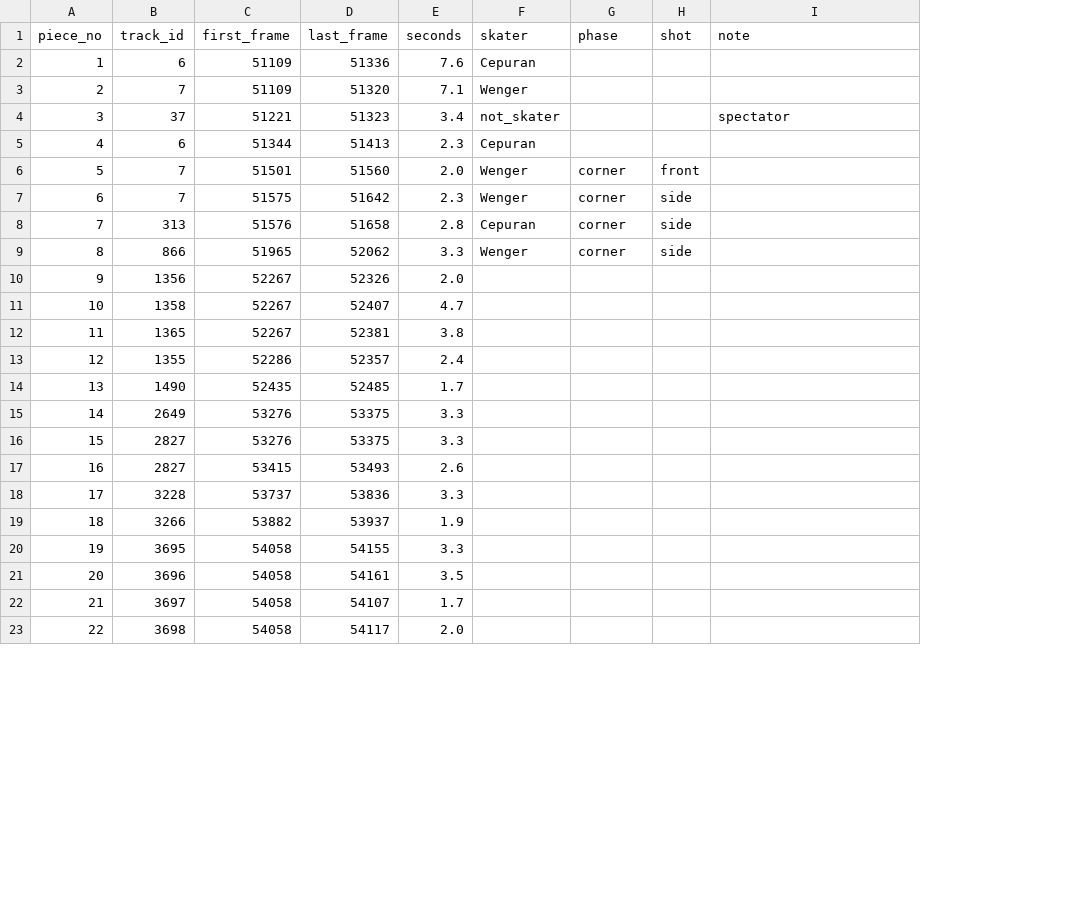
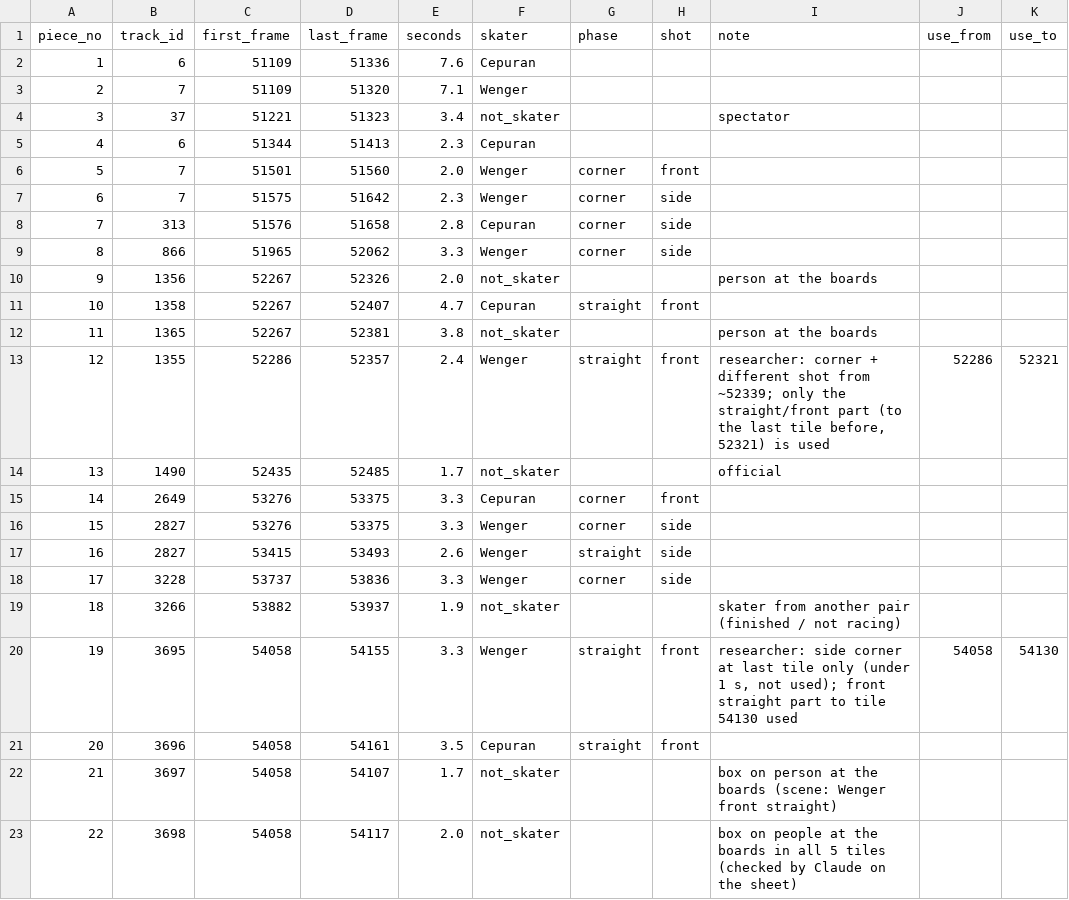
Before and after one commit to william-gan-tech/biomechanics-project, a CSV file: dual_tracking/beijing_p4_wenger_cepuran_piece_labels.csv, drawn as a sheet; only a part is shown; the diff covers the shown part only; the diff names each change by its address in the sheet, - before the commit and + after, or states it on an @@ line.

Commit message:
10/13: recovered footage connected to 5f (piece_pose Phase 5 columns, recovered_segments.py, opt-in PHASE5F_RECOVERED, side-on only); pair 4 labelled (52/80); Wenger too thin for 5f; hours (101.0), journal, Phase 5/6 capabilities

```diff
--- a/dual_tracking/beijing_p4_wenger_cepuran_piece_labels.csv
+++ b/dual_tracking/beijing_p4_wenger_cepuran_piece_labels.csv
+column J (use_from), rows 13-20: 52286 |  |  |  |  |  |  | 54058
+column K (use_to), rows 13-20: 52321 |  |  |  |  |  |  | 54130
-F10 (skater): (empty)
+F10 (skater): not_skater
-I10 (note): (empty)
+I10 (note): person at the boards
-F11 (skater): (empty)
+F11 (skater): Cepuran
-G11 (phase): (empty)
+G11 (phase): straight
-H11 (shot): (empty)
+H11 (shot): front
-F12 (skater): (empty)
+F12 (skater): not_skater
-I12 (note): (empty)
+I12 (note): person at the boards
-F13 (skater): (empty)
+F13 (skater): Wenger
-G13 (phase): (empty)
+G13 (phase): straight
-H13 (shot): (empty)
+H13 (shot): front
-I13 (note): (empty)
+I13 (note): researcher: corner + different shot from ~52339; only the straight/front part (to the last tile before, 52321) is used
-F14 (skater): (empty)
+F14 (skater): not_skater
-I14 (note): (empty)
+I14 (note): official
-F15 (skater): (empty)
+F15 (skater): Cepuran
-G15:G16 (phase): (empty)
+G15:G16 (phase): corner
-H15 (shot): (empty)
+H15 (shot): front
-F16:F18 (skater): (empty)
+F16:F18 (skater): Wenger
-H16:H18 (shot): (empty)
+H16:H18 (shot): side
-G17 (phase): (empty)
+G17 (phase): straight
-G18 (phase): (empty)
+G18 (phase): corner
-F19 (skater): (empty)
+F19 (skater): not_skater
-I19 (note): (empty)
+I19 (note): skater from another pair (finished / not racing)
-F20 (skater): (empty)
+F20 (skater): Wenger
-G20:G21 (phase): (empty)
+G20:G21 (phase): straight
-H20:H21 (shot): (empty)
+H20:H21 (shot): front
-I20 (note): (empty)
+I20 (note): researcher: side corner at last tile only (under 1 s, not used); front straight part to tile 54130 used
-F21 (skater): (empty)
+F21 (skater): Cepuran
-F22:F23 (skater): (empty)
+F22:F23 (skater): not_skater
-I22 (note): (empty)
+I22 (note): box on person at the boards (scene: Wenger front straight)
-I23 (note): (empty)
+I23 (note): box on people at the boards in all 5 tiles (checked by Claude on the sheet)
```
Also changed, not shown: 94 edited cells elsewhere in this file, 45 other files.
